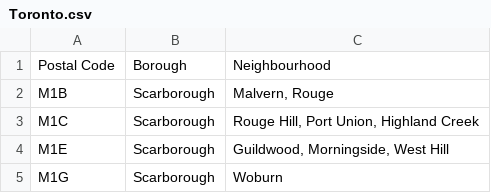
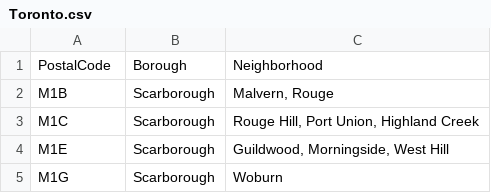
Before and after one commit to bohruz/ibm-project, a CSV file: Toronto.csv, drawn as a sheet; only a part is shown.

Commit message:
Bugfix: Columns name and Neighborhood condition

```diff
--- a/Toronto.csv
+++ b/Toronto.csv
@@ -1,2 +1,2 @@
-Postal Code,Borough,Neighbourhood
+PostalCode,Borough,Neighborhood
 M1B,Scarborough,"Malvern, Rouge"
```
Also changed, not shown: 1 other file.
